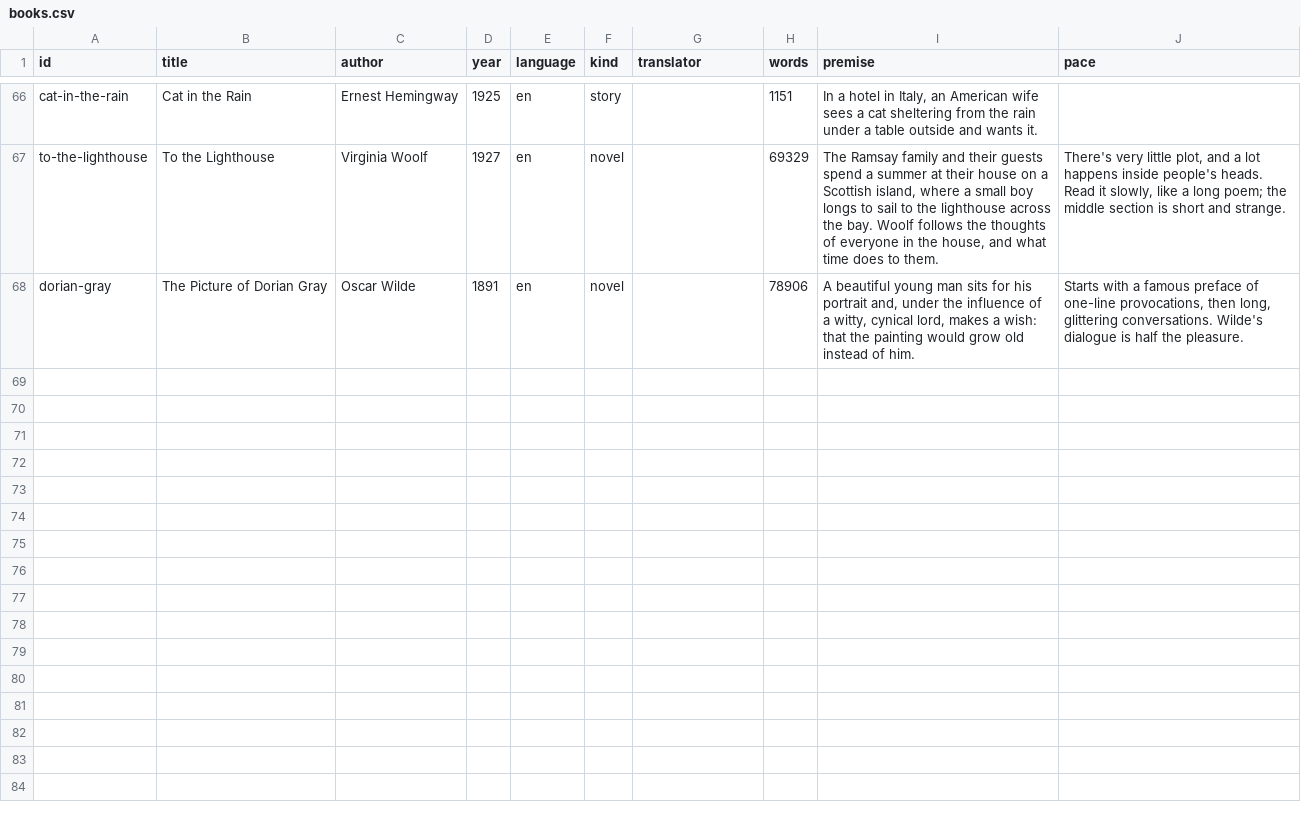
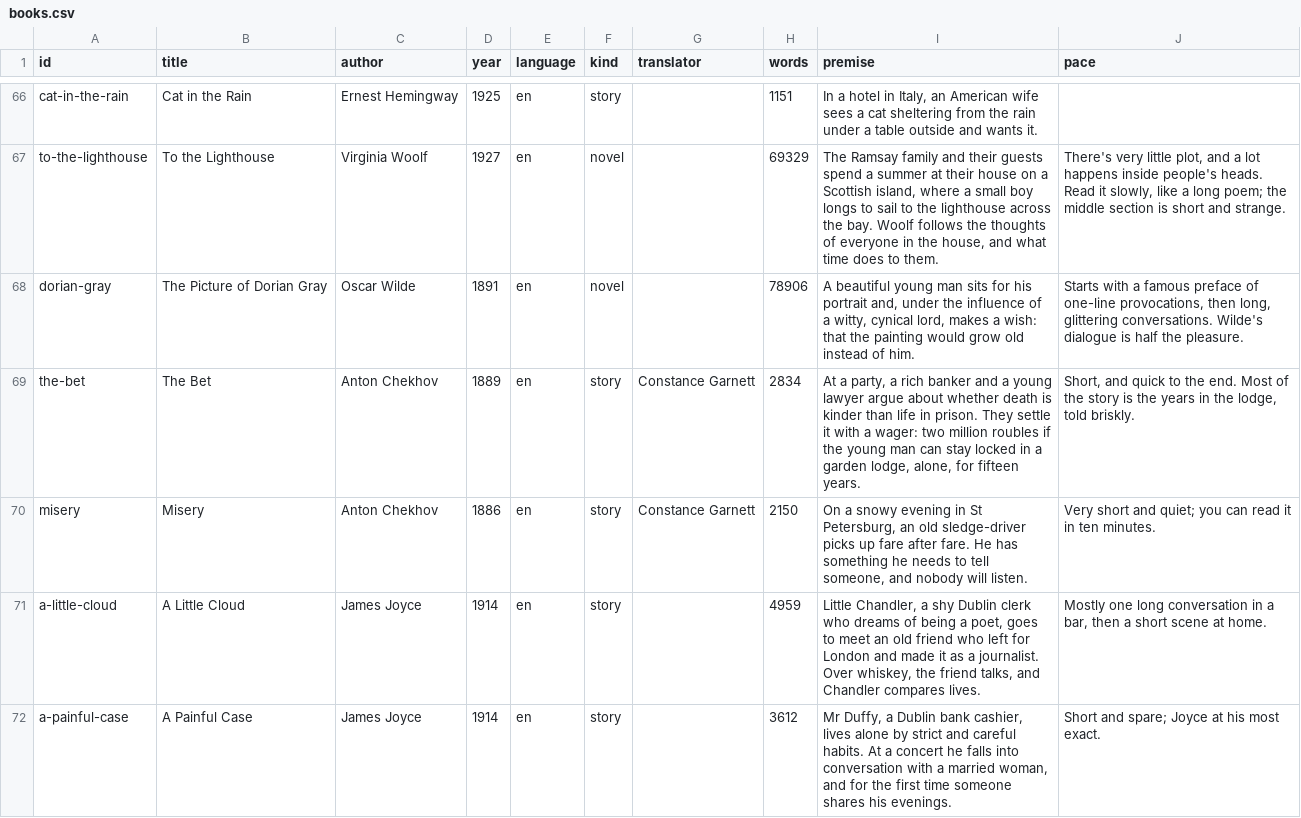
Before and after one commit to passages-reader/passages-reader.github.io, a CSV file: data/books.csv, drawn as a sheet; only a part is shown, gaps mark what is left out; the diff covers the shown part only.

```diff
--- a/data/books.csv
+++ b/data/books.csv
@@ -68 +68,5 @@ to-the-lighthouse,To the Lighthouse,Virginia Woolf,1927,en,novel,,69329,"The Ram
 dorian-gray,The Picture of Dorian Gray,Oscar Wilde,1891,en,novel,,78906,"A beautiful young man sits for his portrait and, under the influence of a witty, cynical lord, makes a wish: that the painting would grow old instead of him.","Starts with a famous preface of one-line provocations, then long, glittering conversations. Wilde's dialogue is half the pleasure."
+the-bet,The Bet,Anton Chekhov,1889,en,story,Constance Garnett,2834,"At a party, a rich banker and a young lawyer argue about whether death is kinder than life in prison. They settle it with a wager: two million roubles if the young man can stay locked in a garden lodge, alone, for fifteen years.","Short, and quick to the end. Most of the story is the years in the lodge, told briskly."
+misery,Misery,Anton Chekhov,1886,en,story,Constance Garnett,2150,"On a snowy evening in St Petersburg, an old sledge-driver picks up fare after fare. He has something he needs to tell someone, and nobody will listen.",Very short and quiet; you can read it in ten minutes.
+a-little-cloud,A Little Cloud,James Joyce,1914,en,story,,4959,"Little Chandler, a shy Dublin clerk who dreams of being a poet, goes to meet an old friend who left for London and made it as a journalist. Over whiskey, the friend talks, and Chandler compares lives.","Mostly one long conversation in a bar, then a short scene at home."
+a-painful-case,A Painful Case,James Joyce,1914,en,story,,3612,"Mr Duffy, a Dublin bank cashier, lives alone by strict and careful habits. At a concert he falls into conversation with a married woman, and for the first time someone shares his evenings.",Short and spare; Joyce at his most exact.
```
Also changed, not shown: 11 added rows elsewhere in this file, 22 other files.
